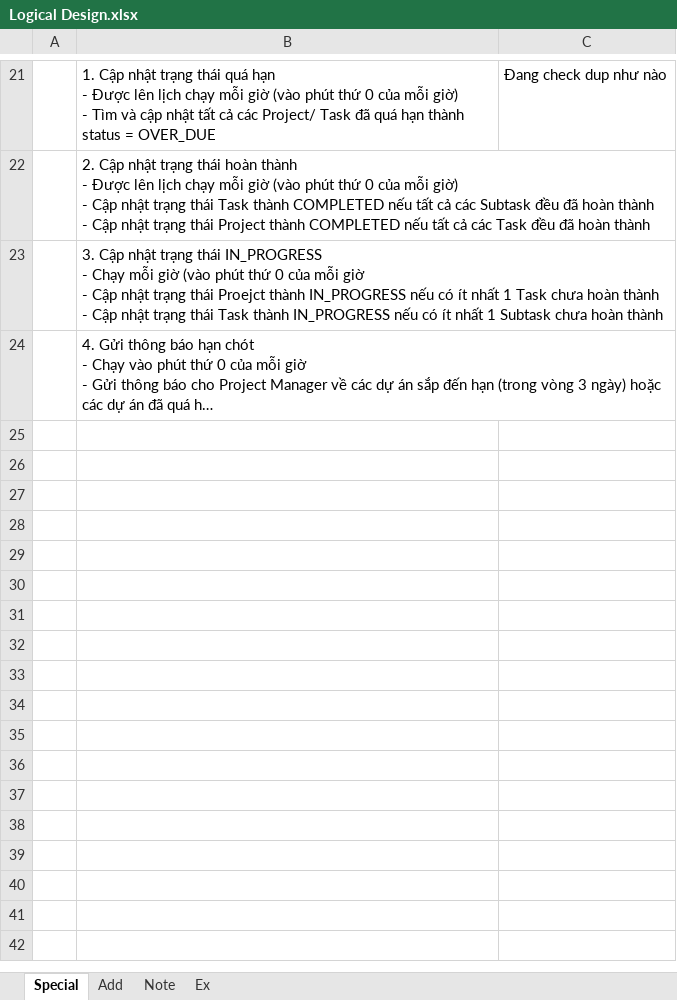
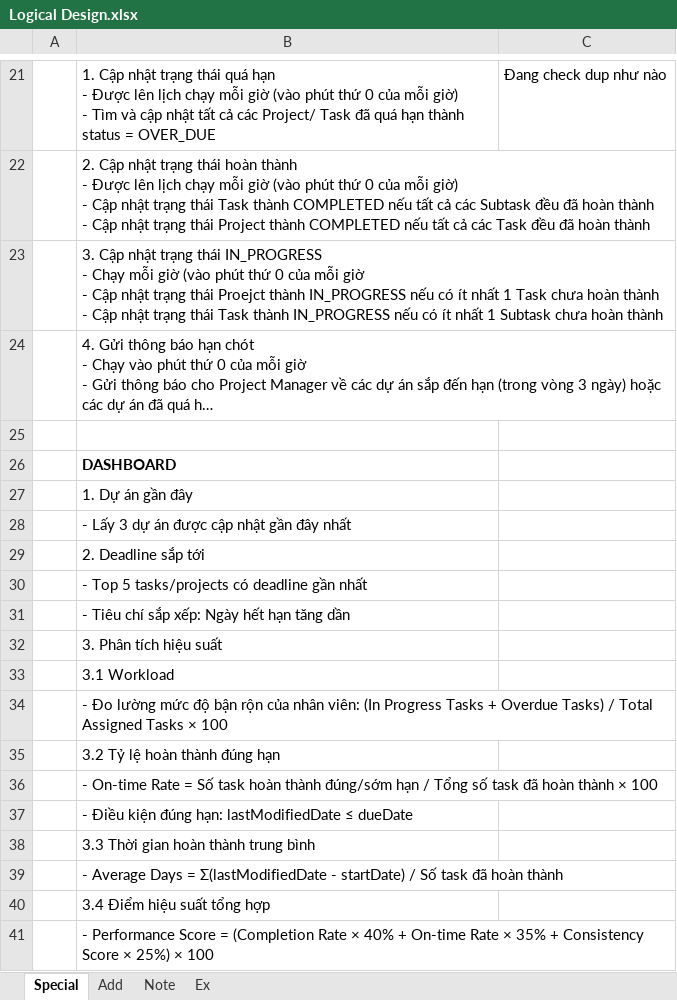
Before and after one commit to chickenlazy/college, an Excel workbook: Logical Design.xlsx, sheet Special, drawn as a sheet; only a part is shown, gaps mark what is left out; long unchanged cells end in …; values as stored, in another font and other column widths than the file's, no borders; the diff names each change by its address in the sheet, - before the commit and + after, or states it on an @@ line.

Commit message:
01/06/2025 - commit truoc khi viet hoa toan bo project

```diff
--- a/Logical Design.xlsx (sheet Special)
+++ b/Logical Design.xlsx (sheet Special)
+row 25: (empty)
+row 26:  | DASHBOARD
+row 27:  | 1. Dự án gần đây
+row 28:  | - Lấy 3 dự án được cập nhật gần đây nhất
+row 29:  | 2. Deadline sắp tới
+row 30:  | - Top 5 tasks/projects có deadline gần nhất
+row 31:  | - Tiêu chí sắp xếp: Ngày hết hạn tăng dần
+row 32:  | 3. Phân tích hiệu suất
+row 33:  | 3.1 Workload
+row 34:  | - Đo lường mức độ bận rộn của nhân viên: (In Progress Tasks + Overdue Tasks) / Total Assigned Tasks × 100
+row 35:  | 3.2 Tỷ lệ hoàn thành đúng hạn
+row 36:  | - On-time Rate = Số task hoàn thành đúng/sớm hạn / Tổng số task đã hoàn thành × 100
+row 37:  | - Điều kiện đúng hạn: lastModifiedDate ≤ dueDate
+row 38:  | 3.3 Thời gian hoàn thành trung bình
+row 39:  | - Average Days = Σ(lastModifiedDate - startDate) / Số task đã hoàn thành
+row 40:  | 3.4 Điểm hiệu suất tổng hợp
+row 41:  | - Performance Score = (Completion Rate × 40% + On-time Rate × 35% + Consistency Score × 25%) × 100
```
Also changed, not shown: 5 other files.
